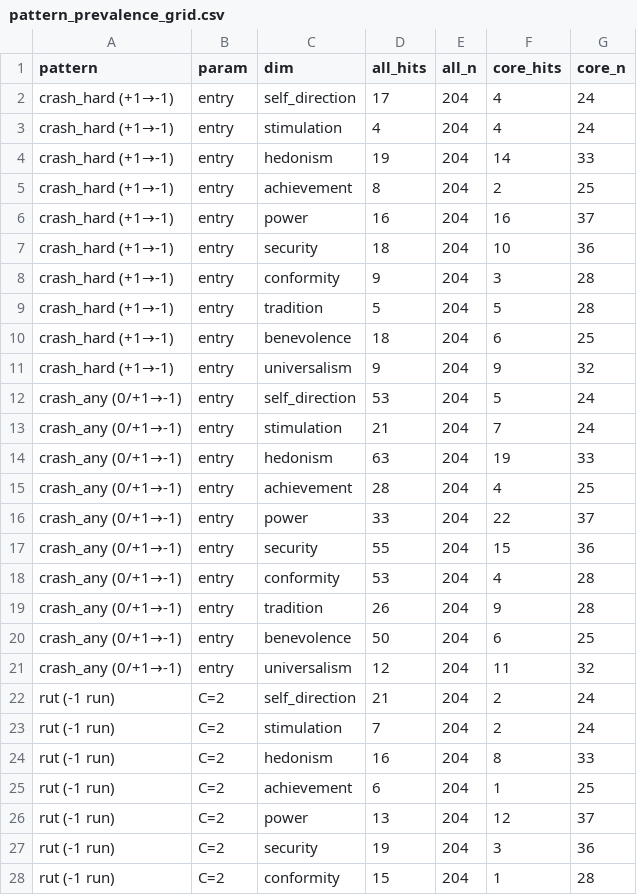
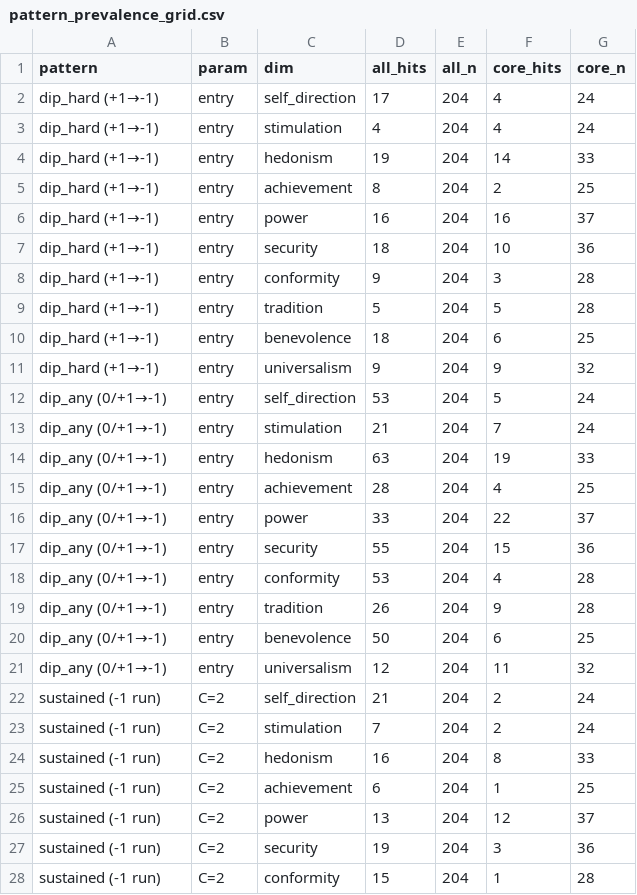
Before and after one commit to DesmondChoy/twinkl, a CSV file: docs/drift/tables/pattern_prevalence_grid.csv, drawn as a sheet; only a part is shown; the diff covers the shown part only.

```diff
--- a/docs/drift/tables/pattern_prevalence_grid.csv
+++ b/docs/drift/tables/pattern_prevalence_grid.csv
@@ -1,28 +1,28 @@
 pattern,param,dim,all_hits,all_n,core_hits,core_n
-crash_hard (+1→-1),entry,self_direction,17,204,4,24
-crash_hard (+1→-1),entry,stimulation,4,204,4,24
-crash_hard (+1→-1),entry,hedonism,19,204,14,33
-crash_hard (+1→-1),entry,achievement,8,204,2,25
-crash_hard (+1→-1),entry,power,16,204,16,37
-crash_hard (+1→-1),entry,security,18,204,10,36
-crash_hard (+1→-1),entry,conformity,9,204,3,28
-crash_hard (+1→-1),entry,tradition,5,204,5,28
-crash_hard (+1→-1),entry,benevolence,18,204,6,25
-crash_hard (+1→-1),entry,universalism,9,204,9,32
-crash_any (0/+1→-1),entry,self_direction,53,204,5,24
-crash_any (0/+1→-1),entry,stimulation,21,204,7,24
-crash_any (0/+1→-1),entry,hedonism,63,204,19,33
-crash_any (0/+1→-1),entry,achievement,28,204,4,25
-crash_any (0/+1→-1),entry,power,33,204,22,37
-crash_any (0/+1→-1),entry,security,55,204,15,36
-crash_any (0/+1→-1),entry,conformity,53,204,4,28
-crash_any (0/+1→-1),entry,tradition,26,204,9,28
-crash_any (0/+1→-1),entry,benevolence,50,204,6,25
-crash_any (0/+1→-1),entry,universalism,12,204,11,32
-rut (-1 run),C=2,self_direction,21,204,2,24
-rut (-1 run),C=2,stimulation,7,204,2,24
-rut (-1 run),C=2,hedonism,16,204,8,33
-rut (-1 run),C=2,achievement,6,204,1,25
-rut (-1 run),C=2,power,13,204,12,37
-rut (-1 run),C=2,security,19,204,3,36
-rut (-1 run),C=2,conformity,15,204,1,28
+dip_hard (+1→-1),entry,self_direction,17,204,4,24
+dip_hard (+1→-1),entry,stimulation,4,204,4,24
+dip_hard (+1→-1),entry,hedonism,19,204,14,33
+dip_hard (+1→-1),entry,achievement,8,204,2,25
+dip_hard (+1→-1),entry,power,16,204,16,37
+dip_hard (+1→-1),entry,security,18,204,10,36
+dip_hard (+1→-1),entry,conformity,9,204,3,28
+dip_hard (+1→-1),entry,tradition,5,204,5,28
+dip_hard (+1→-1),entry,benevolence,18,204,6,25
+dip_hard (+1→-1),entry,universalism,9,204,9,32
+dip_any (0/+1→-1),entry,self_direction,53,204,5,24
+dip_any (0/+1→-1),entry,stimulation,21,204,7,24
+dip_any (0/+1→-1),entry,hedonism,63,204,19,33
+dip_any (0/+1→-1),entry,achievement,28,204,4,25
+dip_any (0/+1→-1),entry,power,33,204,22,37
+dip_any (0/+1→-1),entry,security,55,204,15,36
+dip_any (0/+1→-1),entry,conformity,53,204,4,28
+dip_any (0/+1→-1),entry,tradition,26,204,9,28
+dip_any (0/+1→-1),entry,benevolence,50,204,6,25
+dip_any (0/+1→-1),entry,universalism,12,204,11,32
+sustained (-1 run),C=2,self_direction,21,204,2,24
+sustained (-1 run),C=2,stimulation,7,204,2,24
+sustained (-1 run),C=2,hedonism,16,204,8,33
+sustained (-1 run),C=2,achievement,6,204,1,25
+sustained (-1 run),C=2,power,13,204,12,37
+sustained (-1 run),C=2,security,19,204,3,36
+sustained (-1 run),C=2,conformity,15,204,1,28
```
Also changed, not shown: 103 edited cells elsewhere in this file, 5 other files.
